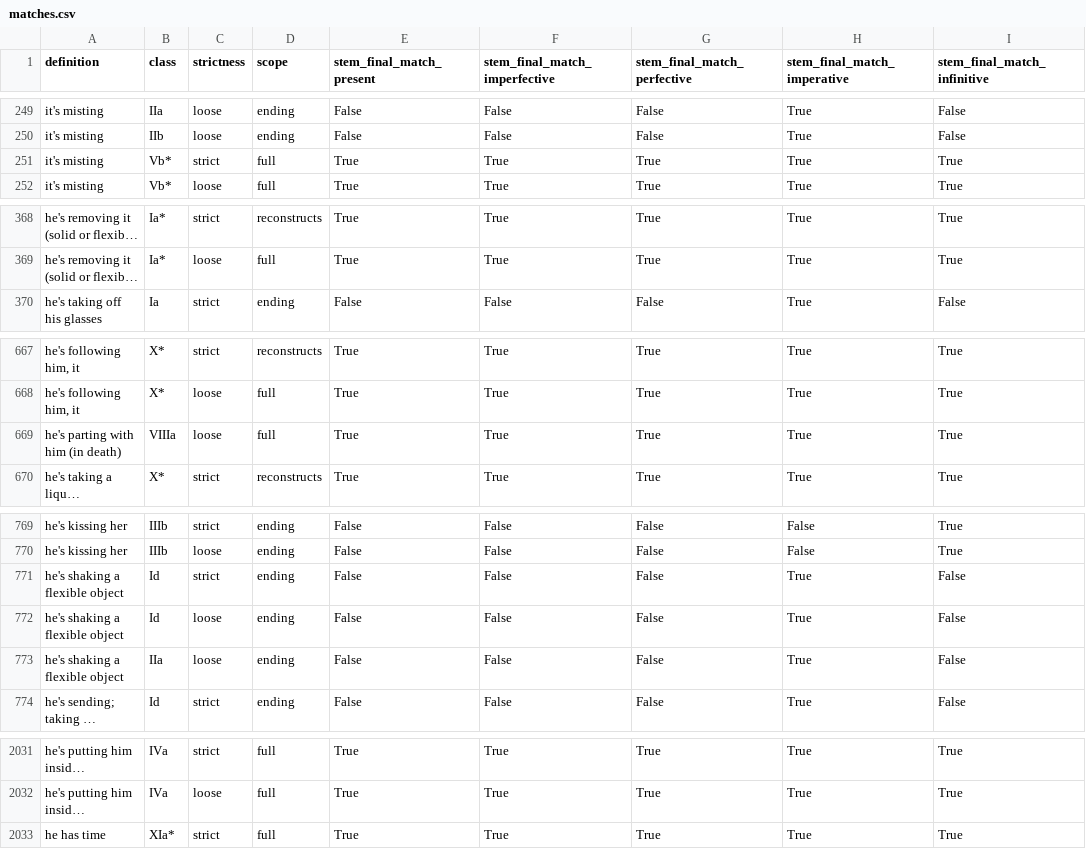
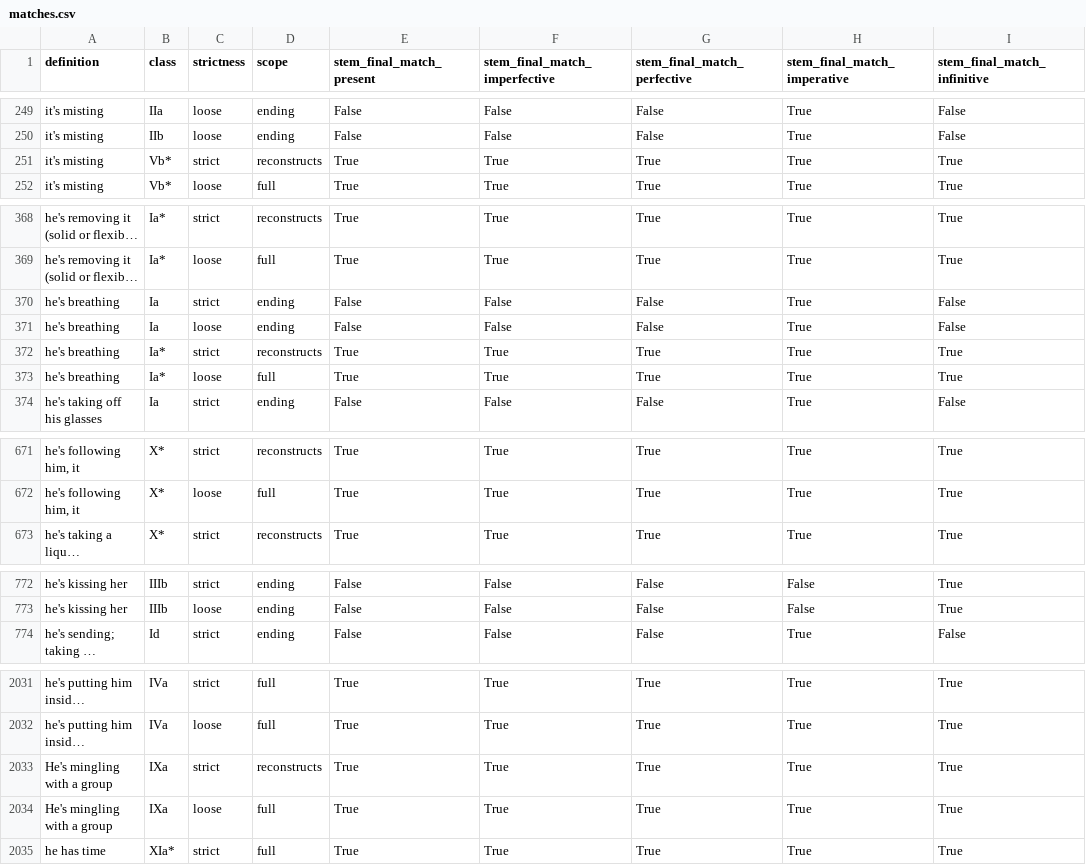
Before and after one commit to CharlieMcVicker/king-recreation, a CSV file: artifacts/data/matches.csv, drawn as a sheet; only a part is shown, gaps mark what is left out; long unchanged cells end in …; removed rows and columns are numbered as before the commit, all else as after; the diff covers the shown part only; the diff names each change by its address in the sheet, - before the commit and + after, or states it on an @@ line.

```diff
--- a/artifacts/data/matches.csv
+++ b/artifacts/data/matches.csv
-D251 (scope): full
+D251 (scope): reconstructs
+row 370: he's breathing | Ia | strict | ending | False | False | False | True | False
+row 371: he's breathing | Ia | loose | ending | False | False | False | True | False
+row 372: he's breathing | Ia* | strict | reconstructs | True | True | True | True | True
+row 373: he's breathing | Ia* | loose | full | True | True | True | True | True
-row 669: he's parting with him (in death) | VIIIa | loose | full | True | True | True | True | True
-row 771: he's shaking a flexible object | Id | strict | ending | False | False | False | True | False
-row 772: he's shaking a flexible object | Id | loose | ending | False | False | False | True | False
-row 773: he's shaking a flexible object | IIa | loose | ending | False | False | False | True | False
+row 2033: He's mingling with a group | IXa | strict | reconstructs | True | True | True | True | True
+row 2034: He's mingling with a group | IXa | loose | full | True | True | True | True | True
```
Also changed, not shown: 9 edited cells elsewhere in this file, artifacts/data/stem_corpus.csv, artifacts/reports/consistency_analysis.csv, 22 other files.
